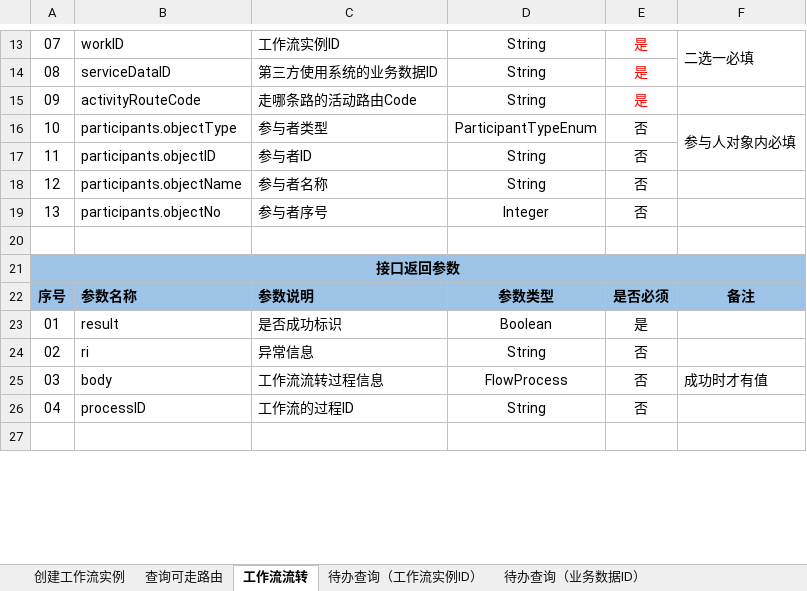
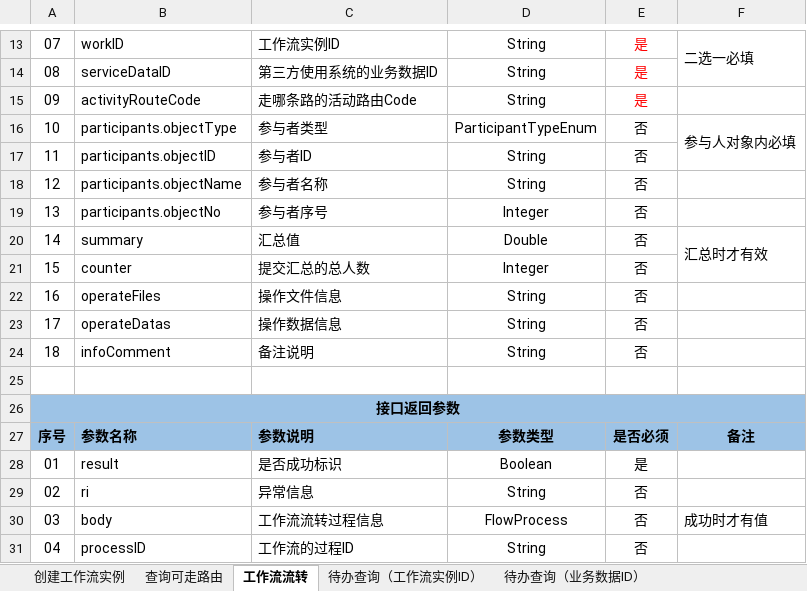
Before and after one commit to HY-ZhengWei/XFlowWeb, an Excel workbook: doc/工作流接口说明.xlsx, sheet 工作流流转, drawn as a sheet; only a part is shown, gaps mark what is left out; the shorter side is filled out with more unchanged rows; values as stored, in another font and other column widths than the file's, no borders; the diff names each change by its address in the sheet, - before the commit and + after, or states it on an @@ line.

Commit message:
1.0.3
1.添加：I003ToNext接口 添加：汇总值、汇总人数、操作文件、操作数据、备注说明

```diff
--- a/doc/工作流接口说明.xlsx (sheet 工作流流转)
+++ b/doc/工作流接口说明.xlsx (sheet 工作流流转)
+row 20: 14 | summary | 汇总值 | Double | 否 | 汇总时才有效
+row 21: 15 | counter | 提交汇总的总人数 | Integer | 否
+row 22: 16 | operateFiles | 操作文件信息 | String | 否
+row 23: 17 | operateDatas | 操作数据信息 | String | 否
+row 24: 18 | infoComment | 备注说明 | String | 否
```
Also changed, not shown: 3 other files.
